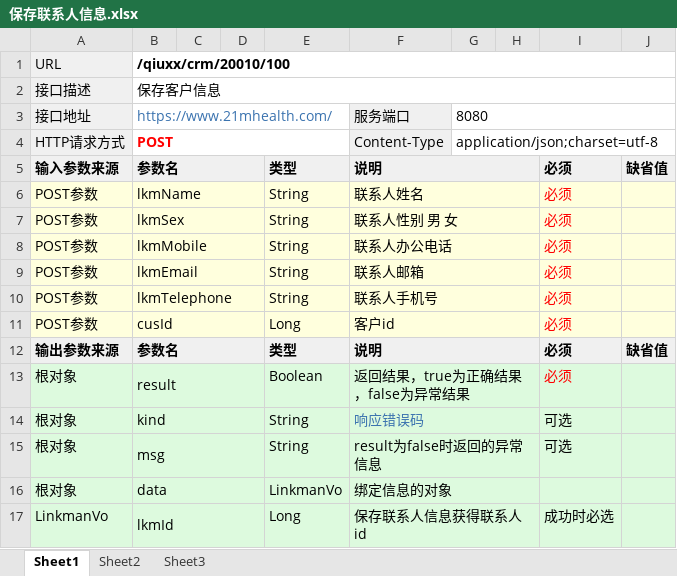
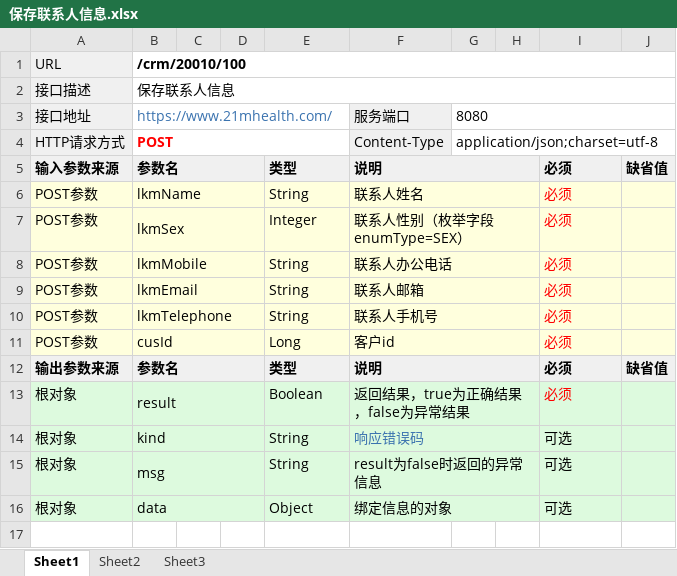
Before and after one commit to qiuxx404/qiuxx-project-confluence, an Excel workbook: crm接口文档/联系人管理/保存联系人信息.xlsx, sheet Sheet1, drawn as a sheet; values as stored, in another font and other column widths than the file's, no borders; the diff names each change by its address in the sheet, - before the commit and + after, or states it on an @@ line.

Commit message:
crm-联系人管理接口文档修改

```diff
--- a/crm接口文档/联系人管理/保存联系人信息.xlsx (sheet Sheet1)
+++ b/crm接口文档/联系人管理/保存联系人信息.xlsx (sheet Sheet1)
-B1: /qiuxx/crm/20010/100
+B1: /crm/20010/100
-B2: 保存客户信息
+B2: 保存联系人信息
-E7: String
+E7: Integer
-F7: 联系人性别 男 女
+F7: 联系人性别（枚举字段 enumType=SEX）
-E16: LinkmanVo
+E16: Object
-I16: (empty)
+I16: 可选
-row 17: LinkmanVo | lkmId |  |  | Long | 保存联系人信息获得联系人id |  |  | 成功时必选
```
Also changed, not shown: crm接口文档/联系人管理/修改联系人信息.xlsx, crm接口文档/联系人管理/删除联系人信息.xlsx, 3 other files.
